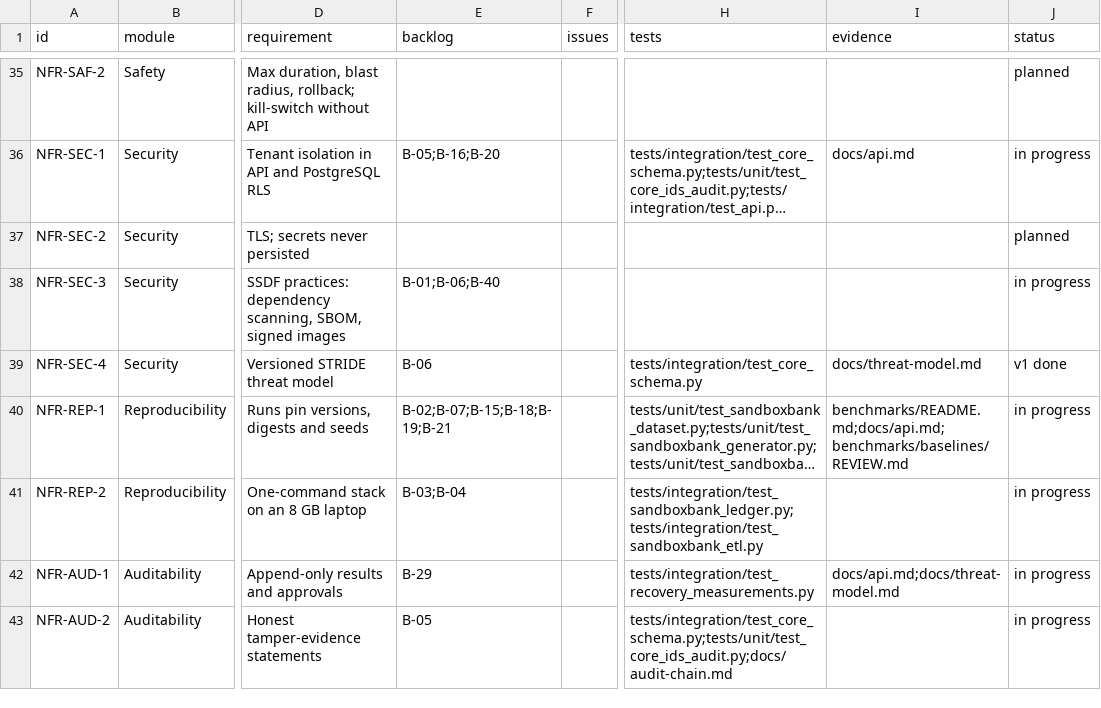
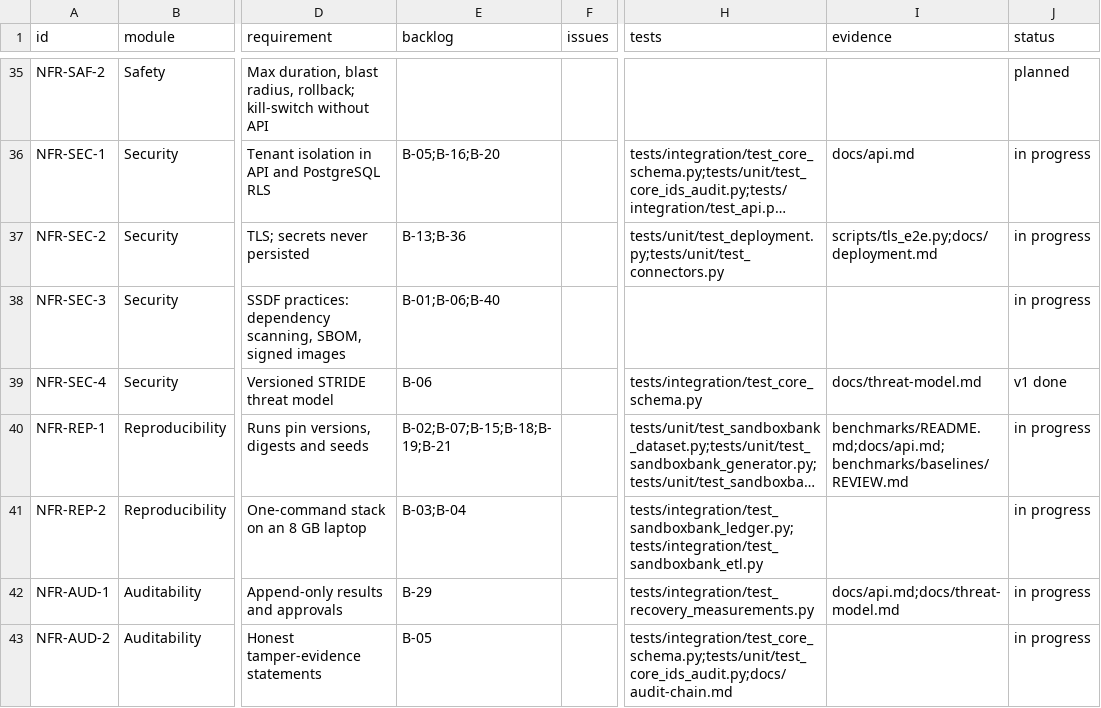
Before and after one commit to resilinet-ai/resilinet-ai, a CSV file: docs/traceability.csv, drawn as a sheet; only a part is shown, gaps mark what is left out; long unchanged cells end in …; the diff names each change by its address in the sheet, - before the commit and + after, or states it on an @@ line.

```diff
--- a/docs/traceability.csv
+++ b/docs/traceability.csv
-E37 (backlog): (empty)
+E37 (backlog): B-13;B-36
-H37 (tests): (empty)
+H37 (tests): tests/unit/test_deployment.py;tests/unit/test_connectors.py
-I37 (evidence): (empty)
+I37 (evidence): scripts/tls_e2e.py;docs/deployment.md
-J37 (status): planned
+J37 (status): in progress
```
Also changed, not shown: 17 other files.
